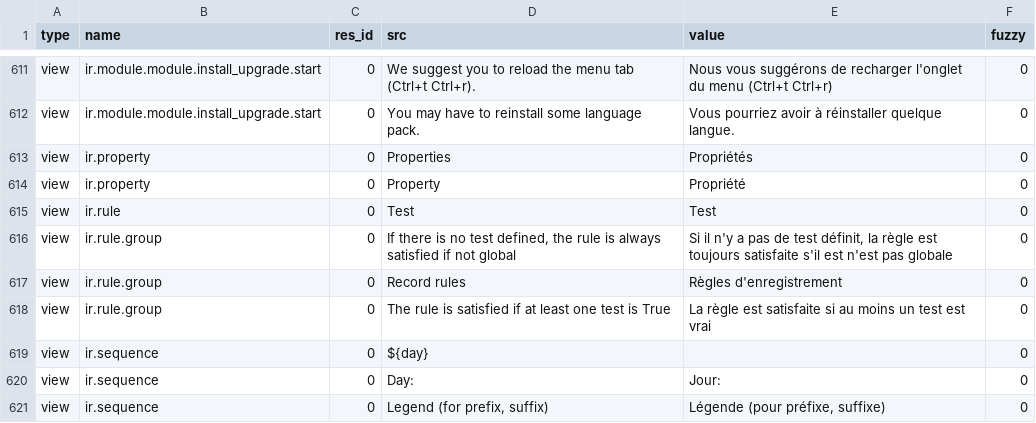
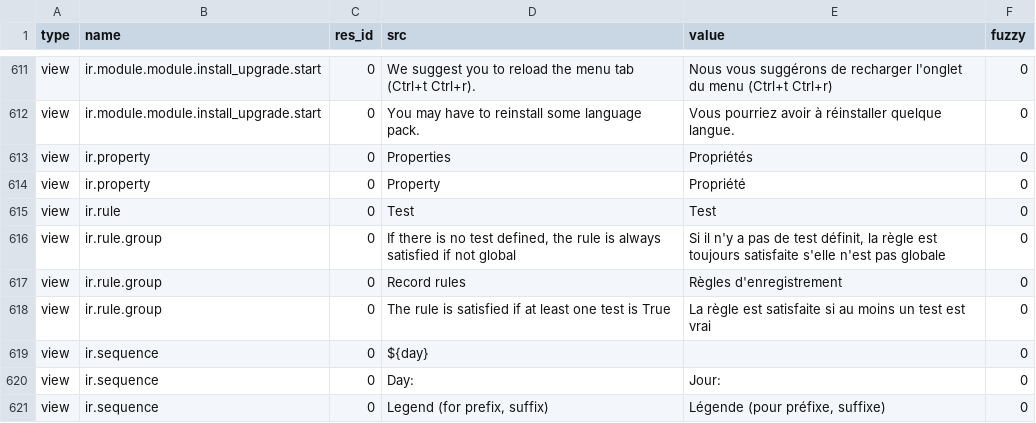
Before and after one commit to coopengo/trytond, a CSV file: trytond/ir/fr_FR.csv, drawn as a sheet; only a part is shown, gaps mark what is left out.

Commit message:
Fix typo

```diff
--- a/trytond/ir/fr_FR.csv
+++ b/trytond/ir/fr_FR.csv
@@ -634,3 +634,3 @@ view,ir.property,0,Property,Propriété,0
 view,ir.rule,0,Test,Test,0
-view,ir.rule.group,0,"If there is no test defined, the rule is always satisfied if not global","Si il n'y a pas de test définit, la règle est toujours satisfaite s'il est n'est pas globale",0
+view,ir.rule.group,0,"If there is no test defined, the rule is always satisfied if not global","Si il n'y a pas de test définit, la règle est toujours satisfaite s'elle n'est pas globale",0
 view,ir.rule.group,0,Record rules,Règles d'enregistrement,0
```
